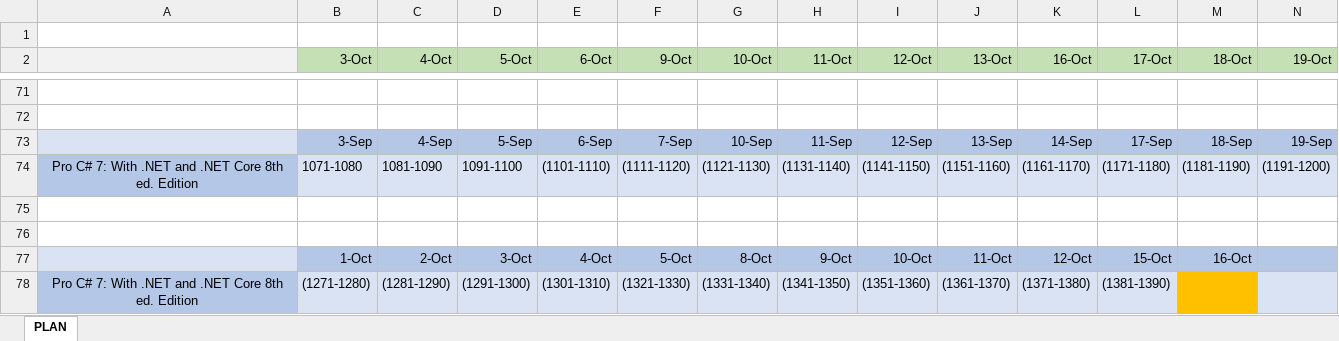
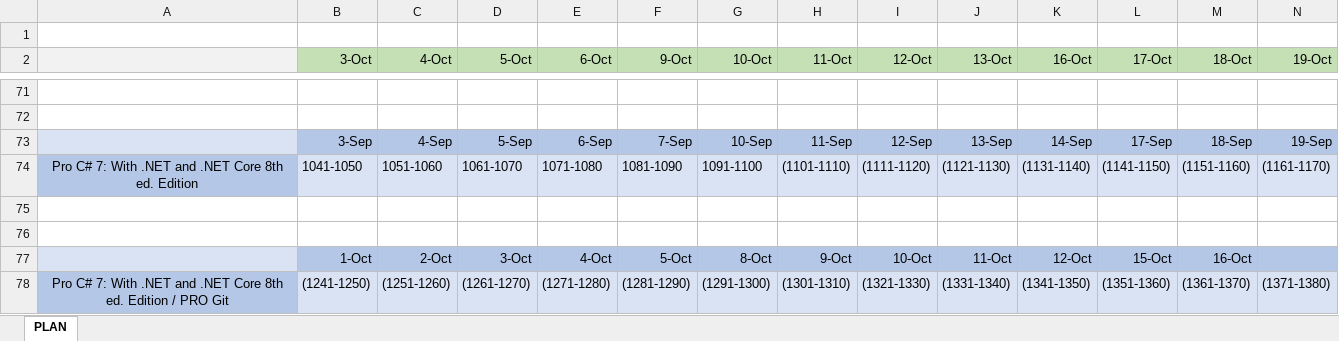
Before and after one commit to MargaretSmoliakova/Self-Improvement-PLAN, an Excel workbook: PLAN_Workflow.xlsx, sheet PLAN, drawn as a sheet; only a part is shown, gaps mark what is left out; values as stored, in another font and other column widths than the file's, no borders; removed rows and columns are numbered as before the commit, all else as after; rows hold the shown columns only; the diff covers the shown part only; the diff names each change by its address in the sheet, - before the commit and + after, or states it on an @@ line.

Commit message:
changes in the plan

```diff
--- a/PLAN_Workflow.xlsx (sheet PLAN)
+++ b/PLAN_Workflow.xlsx (sheet PLAN)
-B74 (3-Oct): 1071-1080
+B74 (3-Oct): 1041-1050
-C74 (4-Oct): 1081-1090
+C74 (4-Oct): 1051-1060
-D74 (5-Oct): 1091-1100
+D74 (5-Oct): 1061-1070
-E74 (6-Oct): (1101-1110)
+E74 (6-Oct): 1071-1080
-F74 (9-Oct): (1111-1120)
+F74 (9-Oct): 1081-1090
-G74 (10-Oct): (1121-1130)
+G74 (10-Oct): 1091-1100
-H74 (11-Oct): (1131-1140)
+H74 (11-Oct): (1101-1110)
-I74 (12-Oct): (1141-1150)
+I74 (12-Oct): (1111-1120)
-J74 (13-Oct): (1151-1160)
+J74 (13-Oct): (1121-1130)
-K74 (16-Oct): (1161-1170)
+K74 (16-Oct): (1131-1140)
-L74 (17-Oct): (1171-1180)
+L74 (17-Oct): (1141-1150)
-M74 (18-Oct): (1181-1190)
+M74 (18-Oct): (1151-1160)
-N74 (19-Oct): (1191-1200)
+N74 (19-Oct): (1161-1170)
-row 78: Pro C# 7: With .NET and .NET Core 8th ed. Edition | (1271-1280) | (1281-1290) | (1291-1300) | (1301-1310) | (1321-1330) | (1331-1340) | (1341-1350) | (1351-1360) | (1361-1370) | (1371-1380) | (1381-1390)
+row 78: Pro C# 7: With .NET and .NET Core 8th ed. Edition / PRO Git | (1241-1250) | (1251-1260) | (1261-1270) | (1271-1280) | (1281-1290) | (1291-1300) | (1301-1310) | (1321-1330) | (1331-1340) | (1341-1350) | (1351-1360) | (1361-1370) | (1371-1380)
```
Also changed, not shown: 2 added rows, 2 removed rows, 35 edited cells and cell formats elsewhere in this sheet.
